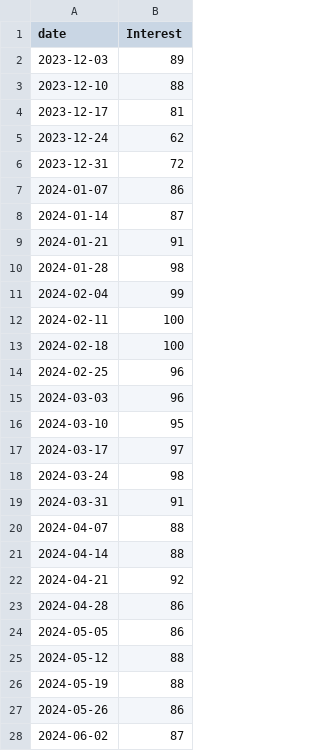
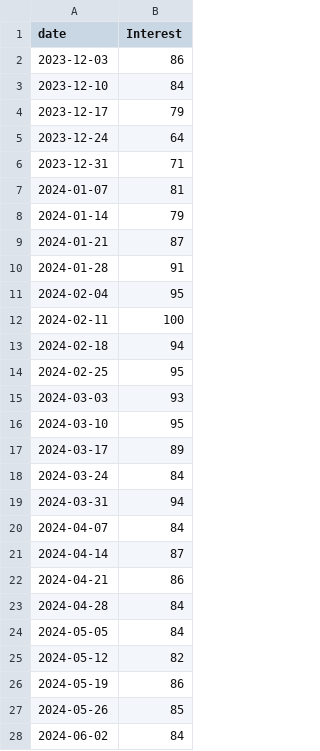
Before and after one commit to aritra1804/Skillhunt, a CSV file: google_trends_backup.csv, drawn as a sheet; only a part is shown; the diff covers the shown part only.

```diff
--- a/google_trends_backup.csv
+++ b/google_trends_backup.csv
@@ -1,28 +1,28 @@
 date,Interest
-2023-12-03,89
-2023-12-10,88
-2023-12-17,81
-2023-12-24,62
-2023-12-31,72
-2024-01-07,86
-2024-01-14,87
-2024-01-21,91
-2024-01-28,98
-2024-02-04,99
+2023-12-03,86
+2023-12-10,84
+2023-12-17,79
+2023-12-24,64
+2023-12-31,71
+2024-01-07,81
+2024-01-14,79
+2024-01-21,87
+2024-01-28,91
+2024-02-04,95
 2024-02-11,100
-2024-02-18,100
-2024-02-25,96
-2024-03-03,96
+2024-02-18,94
+2024-02-25,95
+2024-03-03,93
 2024-03-10,95
-2024-03-17,97
-2024-03-24,98
-2024-03-31,91
-2024-04-07,88
-2024-04-14,88
-2024-04-21,92
-2024-04-28,86
-2024-05-05,86
-2024-05-12,88
-2024-05-19,88
-2024-05-26,86
-2024-06-02,87
+2024-03-17,89
+2024-03-24,84
+2024-03-31,94
+2024-04-07,84
+2024-04-14,87
+2024-04-21,86
+2024-04-28,84
+2024-05-05,84
+2024-05-12,82
+2024-05-19,86
+2024-05-26,85
+2024-06-02,84
```
Also changed, not shown: 26 edited cells elsewhere in this file, 1 other file.
